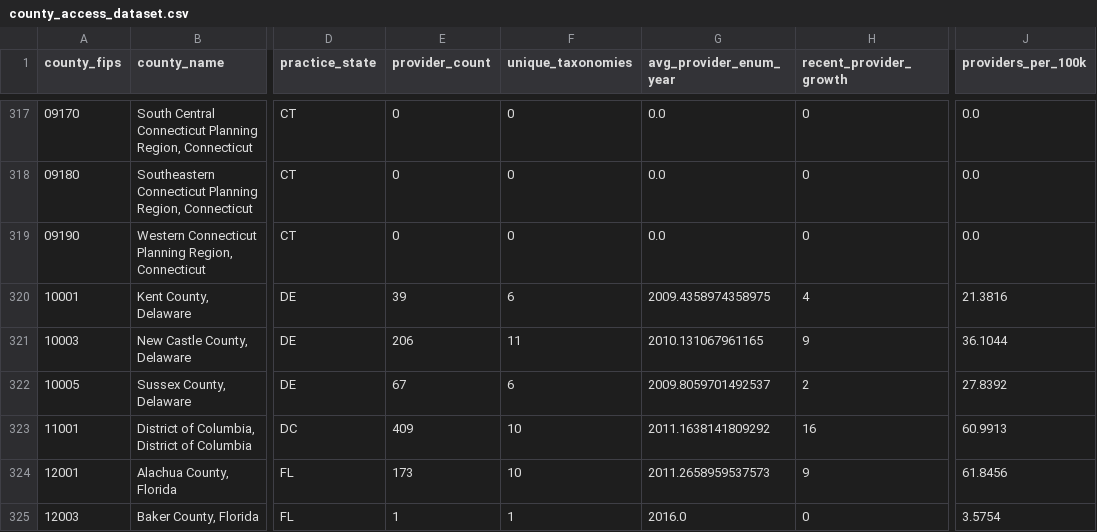
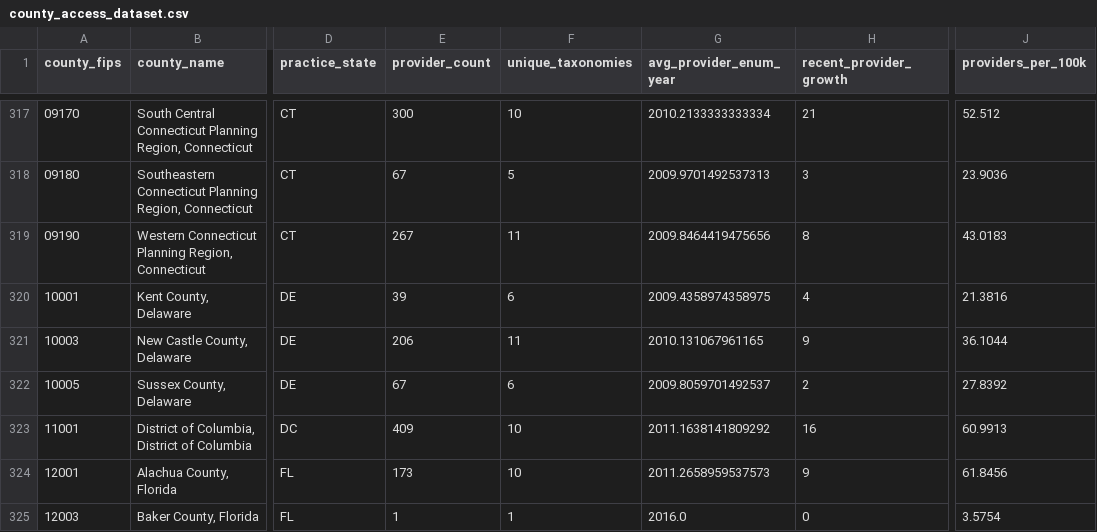
Before and after one commit to kennethyeaher/inst737-final-project-kenneth-yeaher, a CSV file: data/load/county_access_dataset.csv, drawn as a sheet; only a part is shown, gaps mark what is left out; the diff covers the shown part only; the diff names each change by its address in the sheet, - before the commit and + after, or states it on an @@ line.

```diff
--- a/data/load/county_access_dataset.csv
+++ b/data/load/county_access_dataset.csv
-E317 (provider_count): 0
+E317 (provider_count): 300
-F317 (unique_taxonomies): 0
+F317 (unique_taxonomies): 10
-G317 (avg_provider_enum_year): 0.0
+G317 (avg_provider_enum_year): 2010.2133333333334
-H317 (recent_provider_growth): 0
+H317 (recent_provider_growth): 21
-J317 (providers_per_100k): 0.0
+J317 (providers_per_100k): 52.512
-E318 (provider_count): 0
+E318 (provider_count): 67
-F318 (unique_taxonomies): 0
+F318 (unique_taxonomies): 5
-G318 (avg_provider_enum_year): 0.0
+G318 (avg_provider_enum_year): 2009.9701492537313
-H318 (recent_provider_growth): 0
+H318 (recent_provider_growth): 3
-J318 (providers_per_100k): 0.0
+J318 (providers_per_100k): 23.9036
-E319 (provider_count): 0
+E319 (provider_count): 267
-F319 (unique_taxonomies): 0
+F319 (unique_taxonomies): 11
-G319 (avg_provider_enum_year): 0.0
+G319 (avg_provider_enum_year): 2009.8464419475656
-H319 (recent_provider_growth): 0
+H319 (recent_provider_growth): 8
-J319 (providers_per_100k): 0.0
+J319 (providers_per_100k): 43.0183
```
Also changed, not shown: 29 edited cells elsewhere in this file, data/model_outputs/county_risk_classified.csv, data/model_outputs/county_risk_summary.csv, 7 other files.
